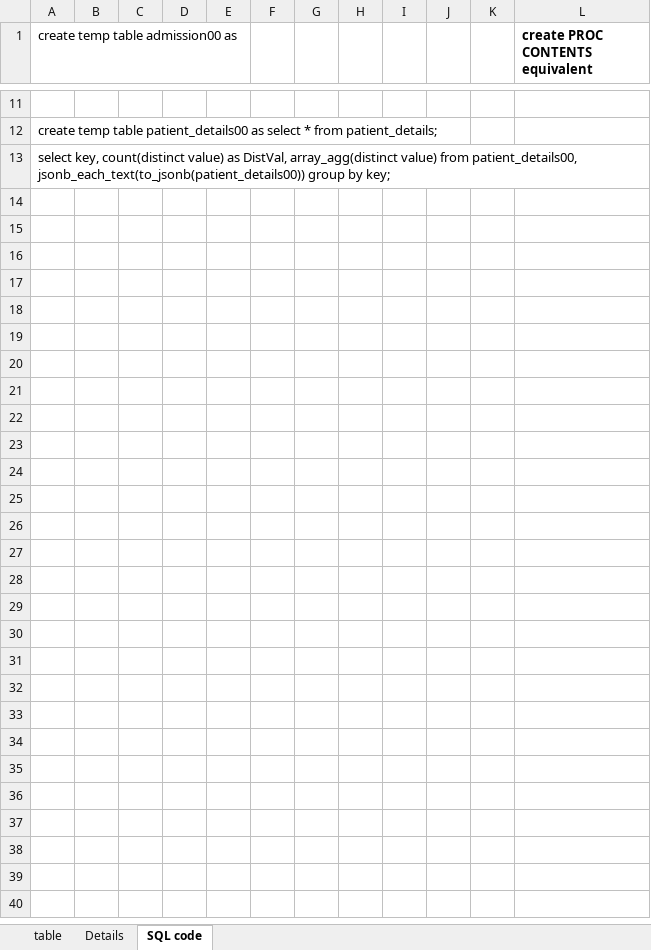
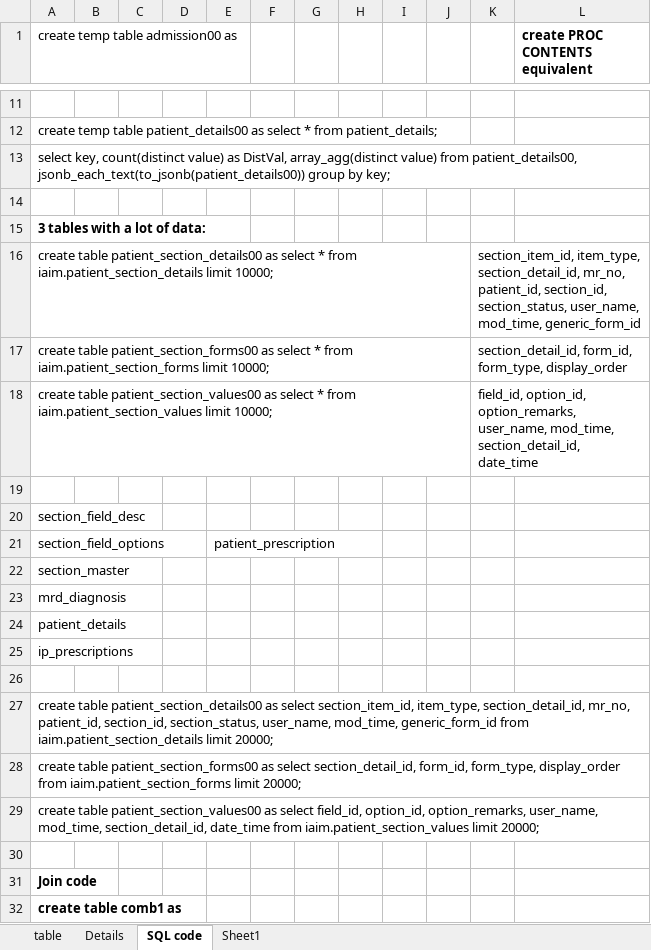
Before and after one commit to coursephd/PostgreSQL, an Excel workbook: table2.xlsx, sheet SQL code, drawn as a sheet; only a part is shown, gaps mark what is left out; values as stored, in another font and other column widths than the file's, no borders; the diff covers the shown part only; the diff names each change by its address in the sheet, - before the commit and + after, or states it on an @@ line.

```diff
--- a/table2.xlsx (sheet SQL code)
+++ b/table2.xlsx (sheet SQL code)
+sheet tab: Sheet1
+row 14: (empty)
+row 15: 3 tables with a lot of data:
+row 16: create table patient_section_details00 as select * from iaim.patient_section_details limit 10000; |  |  |  |  |  |  |  |  |  | section_item_id, item_type, section_detail_id, mr_no, patient_id, section_id, section_status, user_name, mod_time, generic_form_id
+row 17: create table patient_section_forms00 as select * from iaim.patient_section_forms limit 10000; |  |  |  |  |  |  |  |  |  | section_detail_id, form_id, form_type, display_order
+row 18: create table patient_section_values00 as select * from iaim.patient_section_values limit 10000; |  |  |  |  |  |  |  |  |  | field_id, option_id, option_remarks, user_name, mod_time, section_detail_id, date_time
+row 19: (empty)
+row 20: section_field_desc
+row 21: section_field_options |  |  |  | patient_prescription
+row 22: section_master
+row 23: mrd_diagnosis
+row 24: patient_details
+row 25: ip_prescriptions
+row 26: (empty)
+row 27: create table patient_section_details00 as select section_item_id, item_type, section_detail_id, mr_no, patient_id, section_id, section_status, user_name, mod_time, generic_form_id from iaim.patient_section_details limit 20000;
+row 28: create table patient_section_forms00 as select section_detail_id, form_id, form_type, display_order from iaim.patient_section_forms limit 20000;
+row 29: create table patient_section_values00 as select field_id, option_id, option_remarks, user_name, mod_time, section_detail_id, date_time from iaim.patient_section_values limit 20000;
+row 30: (empty)
+row 31: Join code
+row 32: create table comb1 as
```
Also changed, not shown: 15 added rows elsewhere in this sheet, sheet Details, sheet table, charts or pictures.
